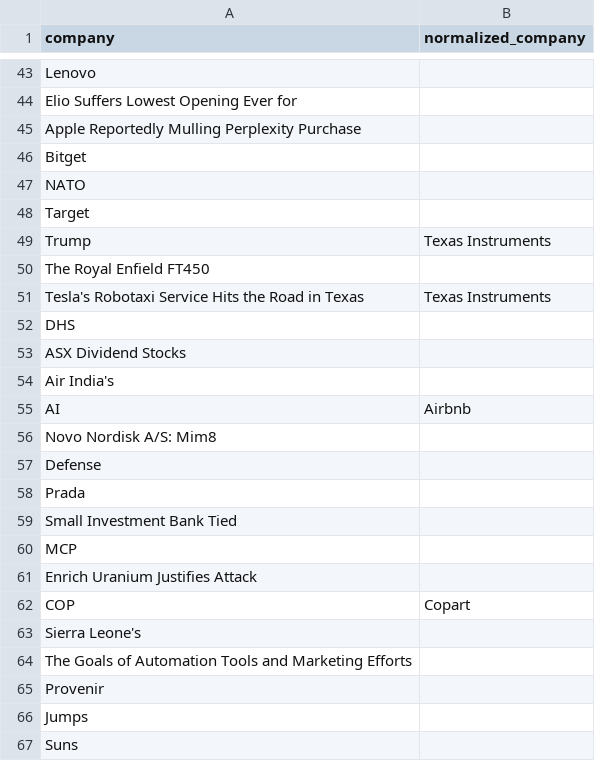
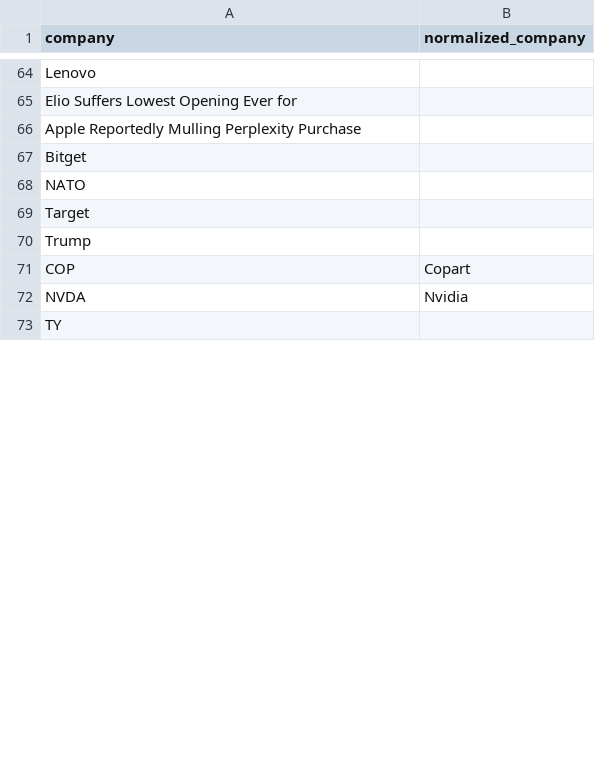
Before and after one commit to deveshs18/Sentimental_stock_predictor, a CSV file: data/company_name_mapping.csv, drawn as a sheet; only a part is shown, gaps mark what is left out; the shorter side is filled out with more unchanged rows; the diff covers the shown part only.

```diff
--- a/data/company_name_mapping.csv
+++ b/data/company_name_mapping.csv
@@ -48,20 +69,3 @@ NATO,
 Target,
-Trump,Texas Instruments
-The Royal Enfield FT450,
-Tesla's Robotaxi Service Hits the Road in Texas,Texas Instruments
-DHS,
-ASX Dividend Stocks,
-Air India's,
-AI,Airbnb
-Novo Nordisk A/S: Mim8,
-Defense,
-Prada,
-Small Investment Bank Tied,
-MCP,
-Enrich Uranium Justifies Attack,
+Trump,
 COP,Copart
-Sierra Leone's,
-The Goals of Automation Tools and Marketing Efforts,
-Provenir,
-Jumps,
-Suns,
```
Also changed, not shown: 21 added rows, 15 removed rows, 1 moved row and 6 edited cells elsewhere in this file, data/merged_sentiment_input.csv, data/merged_sentiment_output_with_companies.csv, 16 other files.
